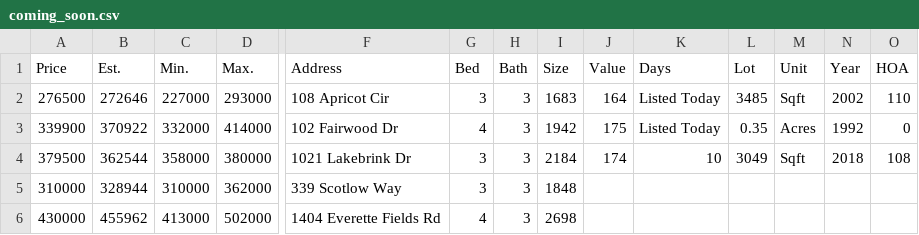
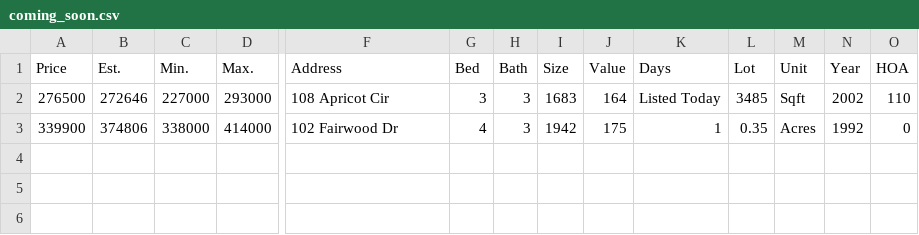
Before and after one commit to xgirma/moveto, a CSV file: data/27560/coming_soon.csv, drawn as a sheet; only a part is shown, gaps mark what is left out; rows hold the shown columns only; the diff names each change by its address in the sheet, - before the commit and + after, or states it on an @@ line.

```diff
--- a/data/27560/coming_soon.csv
+++ b/data/27560/coming_soon.csv
-B3 (Est.): 370922
+B3 (Est.): 374806
-C3 (Min.): 332000
+C3 (Min.): 338000
-K3 (Days): Listed Today
+K3 (Days): 1
-row 4: 379500 | 362544 | 358000 | 380000 | 1021 Lakebrink Dr | 3 | 3 | 2184 | 174 | 10 | 3049 | Sqft | 2018 | 108
-row 5: 310000 | 328944 | 310000 | 362000 | 339 Scotlow Way | 3 | 3 | 1848
-row 6: 430000 | 455962 | 413000 | 502000 | 1404 Everette Fields Rd | 4 | 3 | 2698
```
Also changed, not shown: data/27560/by_days.csv, data/27560/by_price.csv, 12 other files.
